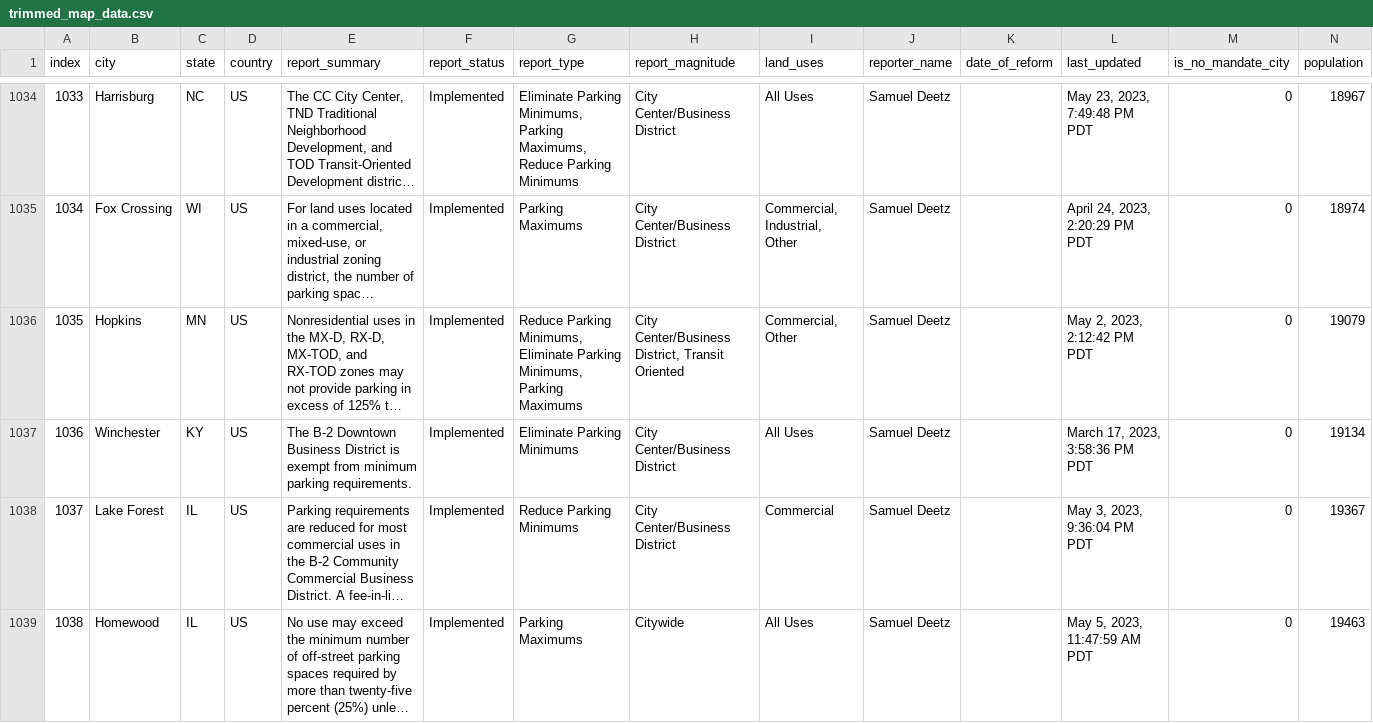
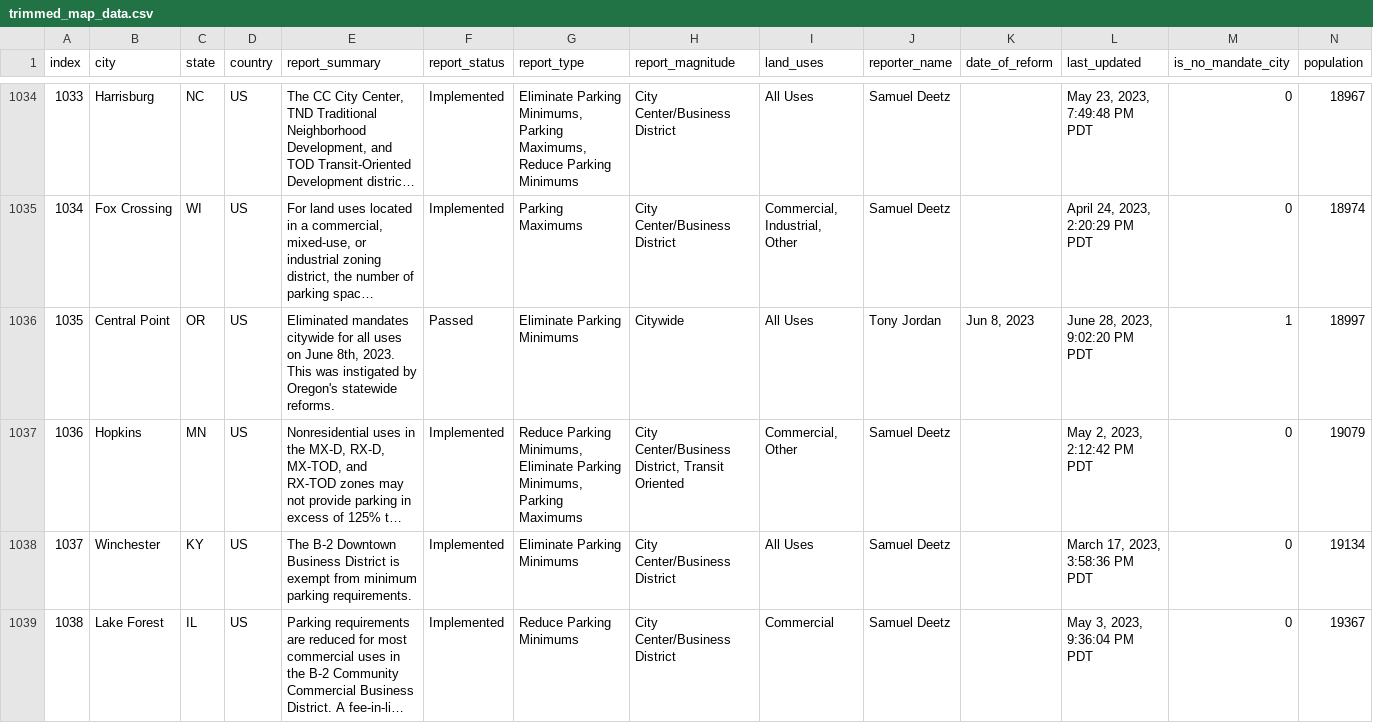
Before and after one commit to ParkingReformNetwork/reform-map, a CSV file: map/trimmed_map_data.csv, drawn as a sheet; only a part is shown, gaps mark what is left out; the shorter side is filled out with more unchanged rows; long unchanged cells end in …; addresses are those after the commit; rows hold the shown columns only; the diff covers the shown part only; the diff names each change by its address in the sheet, - before the commit and + after, or states it on an @@ line.

```diff
--- a/map/trimmed_map_data.csv
+++ b/map/trimmed_map_data.csv
+row 1036: 1035 | Central Point | OR | US | Eliminated mandates citywide for all uses on June 8th, 2023. This was instigated by Oregon's statewide reforms. | Passed | Eliminate Parking Minimums | Citywide | All Uses | Tony Jordan | Jun 8, 2023 | June 28, 2023, 9:02:20 PM PDT | 1 | 18997
@@ column A (index) renumbered from row 1037 down @@
```
Also changed, not shown: 2 added rows and 4 edited cells elsewhere in this file, map/tidied_map_data.csv, 7 other files.
